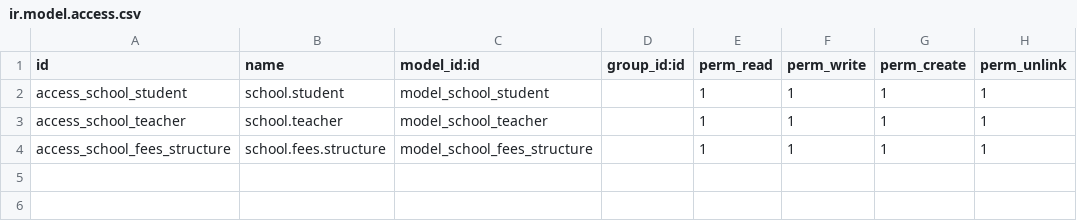
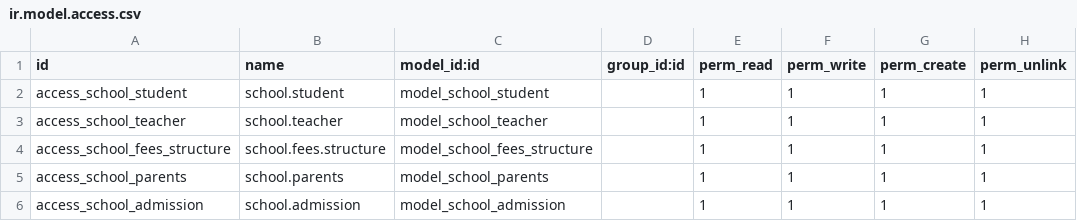
Before and after one commit to prashanth152001/School_Management, a CSV file: security/ir.model.access.csv, drawn as a sheet.

```diff
--- a/security/ir.model.access.csv
+++ b/security/ir.model.access.csv
@@ -4 +4,3 @@ access_school_teacher,school.teacher,model_school_teacher,,1,1,1,1
 access_school_fees_structure,school.fees.structure,model_school_fees_structure,,1,1,1,1
+access_school_parents,school.parents,model_school_parents,,1,1,1,1
+access_school_admission,school.admission,model_school_admission,,1,1,1,1
```
Also changed, not shown: 7 other files.
